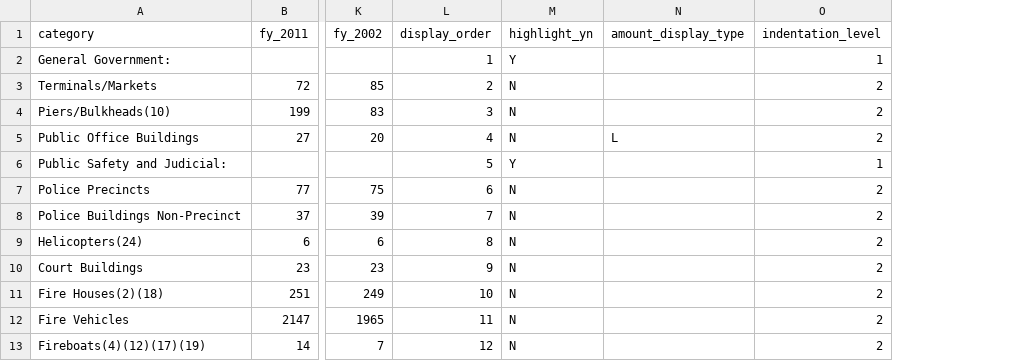
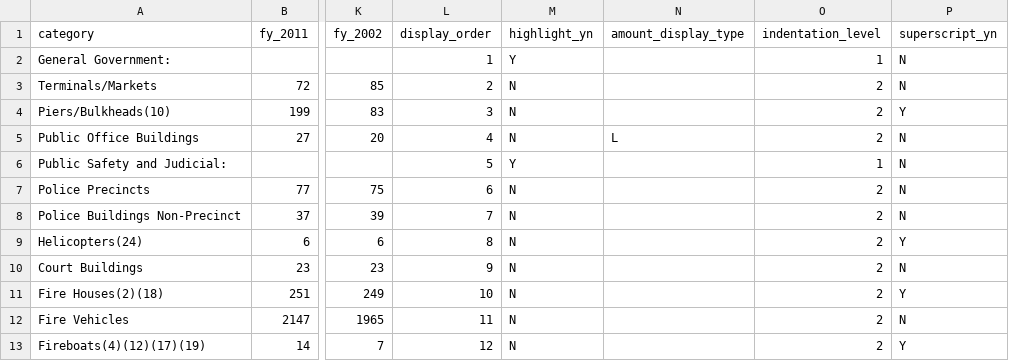
Before and after one commit to vasili4/Checkbook, a CSV file: checkbook/DB scripts/Trends data/trends_capital_assets_statistics_function_program.csv, drawn as a sheet; only a part is shown, gaps mark what is left out; the diff names each change by its address in the sheet, - before the commit and + after, or states it on an @@ line.

Commit message:
NYCCHKBK-1822
git-svn-id: https://omb-dashboardplatform.reisys.com:10039/NYC_Checkbook_2_0/Database@3820 948744eb-f611-4f28-8820-250fb6d8f47d

Former-commit-id: c8bf47ecd2f3af8dbfa0f3a7f8bf2d1156d8ed7b

```diff
--- a/checkbook/DB scripts/Trends data/trends_capital_assets_statistics_function_program.csv
+++ b/checkbook/DB scripts/Trends data/trends_capital_assets_statistics_function_program.csv
+column P (superscript_yn), rows 2-13: N | N | Y | N | N | N | N | Y | N | Y | N | Y
```
